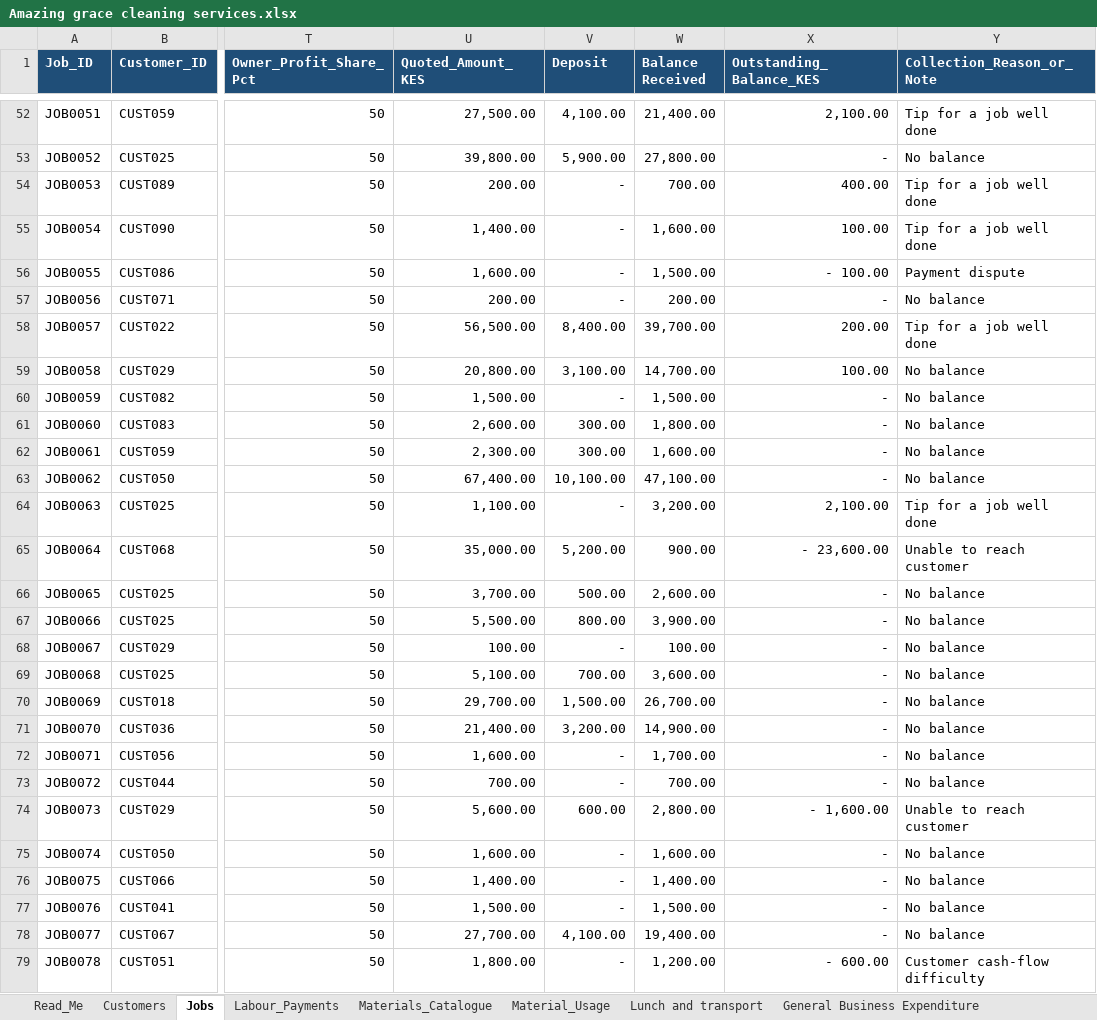
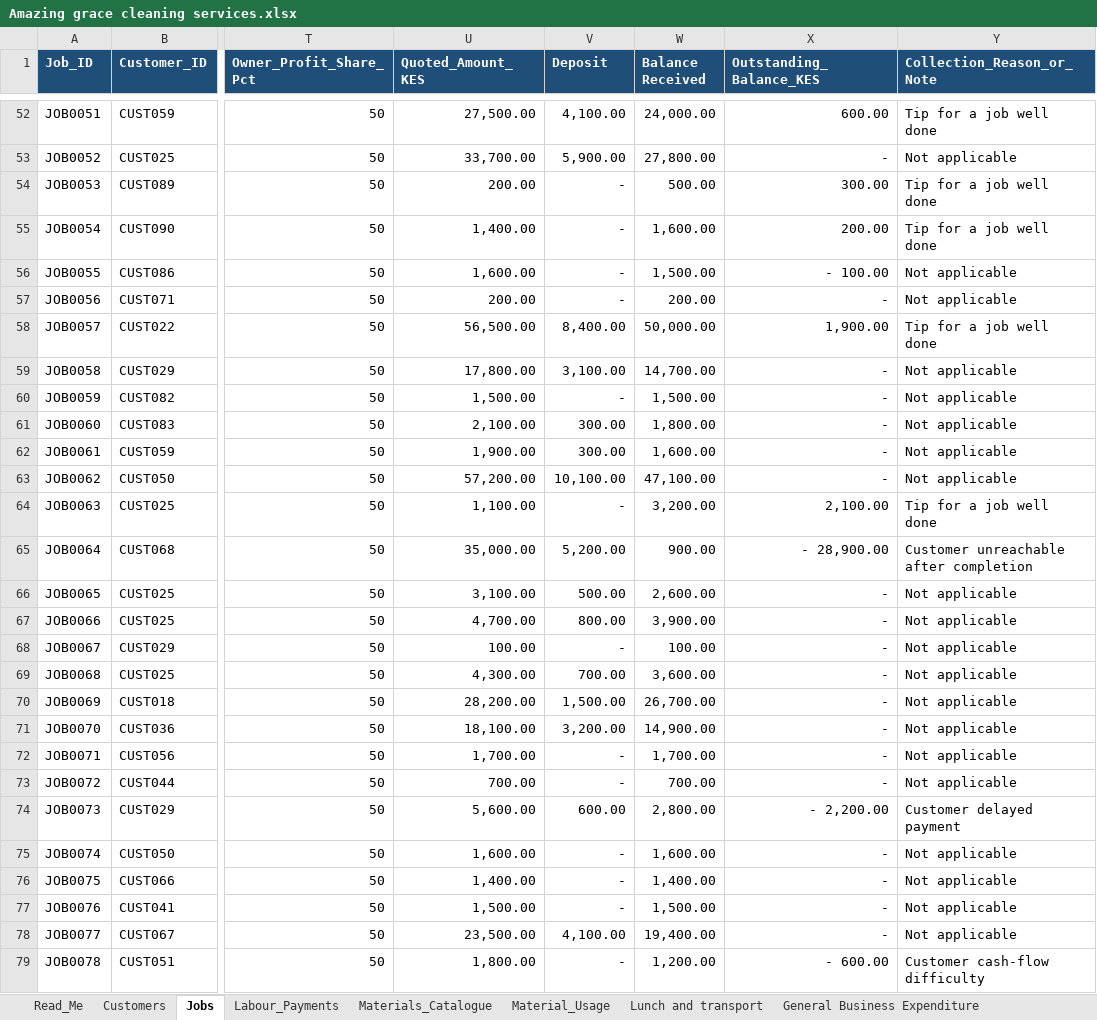
Before and after one commit to Diana-netizen/Amazing_Grace_Cleaning_Services, an Excel workbook: data/Amazing grace cleaning services.xlsx, sheet Jobs, drawn as a sheet; only a part is shown, gaps mark what is left out; values as stored, in another font and other column widths than the file's, no borders; the diff covers the shown part only; the diff names each change by its address in the sheet, - before the commit and + after, or states it on an @@ line.

```diff
--- a/data/Amazing grace cleaning services.xlsx (sheet Jobs)
+++ b/data/Amazing grace cleaning services.xlsx (sheet Jobs)
-W52 (Balance Received): 21,400.00
+W52 (Balance Received): 24,000.00
-X52 (Outstanding_Balance_KES): 2,100.00
+X52 (Outstanding_Balance_KES): 600.00
-U53 (Quoted_Amount_KES): 39,800.00
+U53 (Quoted_Amount_KES): 33,700.00
-Y53 (Collection_Reason_or_Note): No balance
+Y53 (Collection_Reason_or_Note): Not applicable
-W54 (Balance Received): 700.00
+W54 (Balance Received): 500.00
-X54 (Outstanding_Balance_KES): 400.00
+X54 (Outstanding_Balance_KES): 300.00
-X55 (Outstanding_Balance_KES): 100.00
+X55 (Outstanding_Balance_KES): 200.00
-Y56 (Collection_Reason_or_Note): Payment dispute
+Y56 (Collection_Reason_or_Note): Not applicable
-Y57 (Collection_Reason_or_Note): No balance
+Y57 (Collection_Reason_or_Note): Not applicable
-W58 (Balance Received): 39,700.00
+W58 (Balance Received): 50,000.00
-X58 (Outstanding_Balance_KES): 200.00
+X58 (Outstanding_Balance_KES): 1,900.00
-U59 (Quoted_Amount_KES): 20,800.00
+U59 (Quoted_Amount_KES): 17,800.00
-X59 (Outstanding_Balance_KES): 100.00
+X59 (Outstanding_Balance_KES): -
-Y59:Y63 (Collection_Reason_or_Note): No balance
+Y59:Y63 (Collection_Reason_or_Note): Not applicable
-U61 (Quoted_Amount_KES): 2,600.00
+U61 (Quoted_Amount_KES): 2,100.00
-U62 (Quoted_Amount_KES): 2,300.00
+U62 (Quoted_Amount_KES): 1,900.00
-U63 (Quoted_Amount_KES): 67,400.00
+U63 (Quoted_Amount_KES): 57,200.00
-X65 (Outstanding_Balance_KES): - 23,600.00
+X65 (Outstanding_Balance_KES): - 28,900.00
-Y65 (Collection_Reason_or_Note): Unable to reach customer
+Y65 (Collection_Reason_or_Note): Customer unreachable after completion
-U66 (Quoted_Amount_KES): 3,700.00
+U66 (Quoted_Amount_KES): 3,100.00
-Y66:Y73 (Collection_Reason_or_Note): No balance
+Y66:Y73 (Collection_Reason_or_Note): Not applicable
-U67 (Quoted_Amount_KES): 5,500.00
+U67 (Quoted_Amount_KES): 4,700.00
-U69 (Quoted_Amount_KES): 5,100.00
+U69 (Quoted_Amount_KES): 4,300.00
-U70 (Quoted_Amount_KES): 29,700.00
+U70 (Quoted_Amount_KES): 28,200.00
-U71 (Quoted_Amount_KES): 21,400.00
+U71 (Quoted_Amount_KES): 18,100.00
-U72 (Quoted_Amount_KES): 1,600.00
+U72 (Quoted_Amount_KES): 1,700.00
-X74 (Outstanding_Balance_KES): - 1,600.00
+X74 (Outstanding_Balance_KES): - 2,200.00
-Y74 (Collection_Reason_or_Note): Unable to reach customer
+Y74 (Collection_Reason_or_Note): Customer delayed payment
-Y75:Y78 (Collection_Reason_or_Note): No balance
+Y75:Y78 (Collection_Reason_or_Note): Not applicable
-U78 (Quoted_Amount_KES): 27,700.00
+U78 (Quoted_Amount_KES): 23,500.00
```
Also changed, not shown: 1330 edited cells elsewhere in this sheet, 1 other file.
